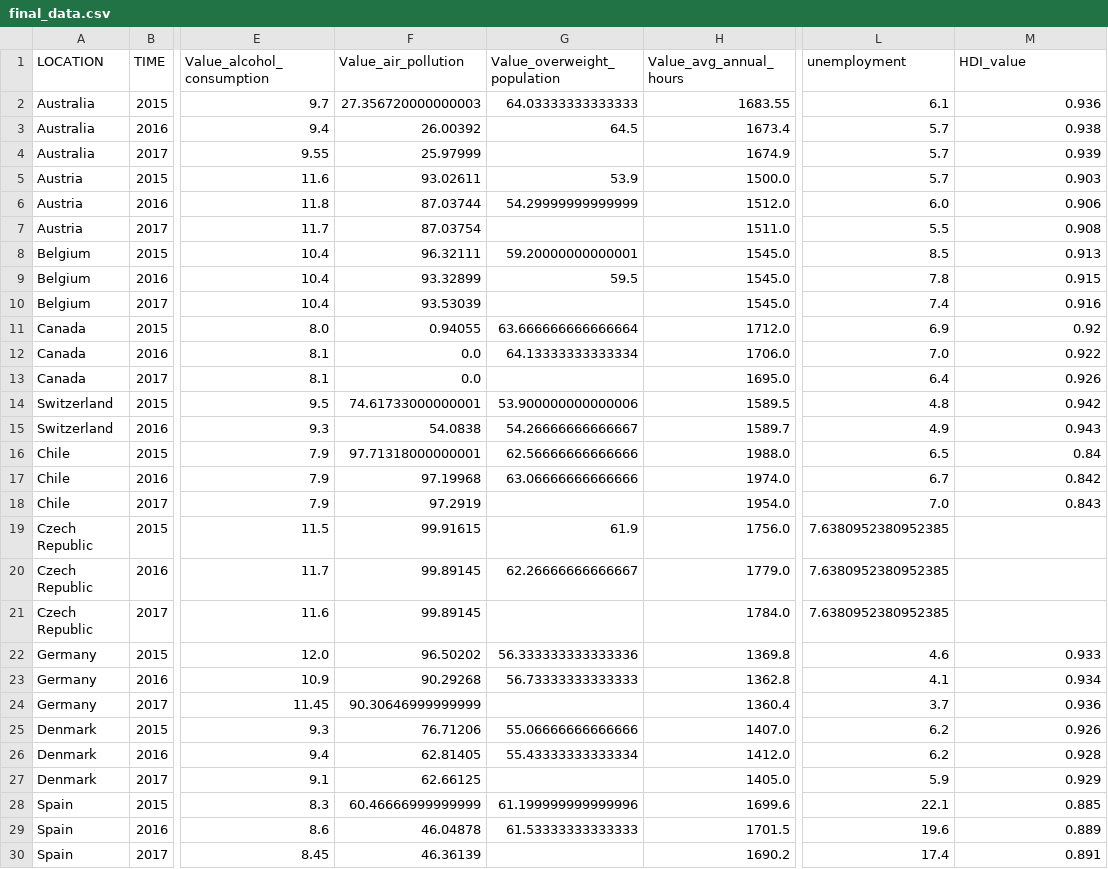
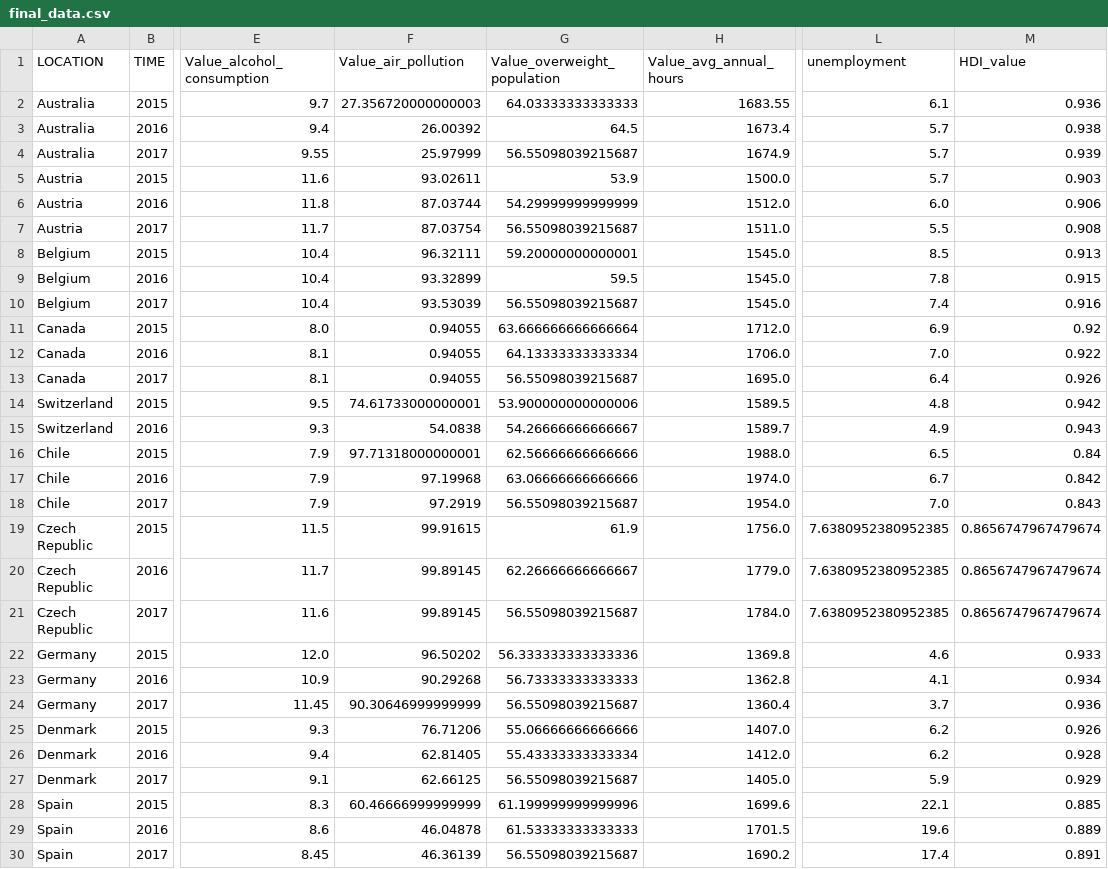
Before and after one commit to YiranJing/Health_and_Happiness_Study, a CSV file: data/final_data.csv, drawn as a sheet; only a part is shown, gaps mark what is left out; the diff covers the shown part only; the diff names each change by its address in the sheet, - before the commit and + after, or states it on an @@ line.

```diff
--- a/data/final_data.csv
+++ b/data/final_data.csv
-G4 (Value_overweight_population): (empty)
+G4 (Value_overweight_population): 56.55098039215687
-G7 (Value_overweight_population): (empty)
+G7 (Value_overweight_population): 56.55098039215687
-G10 (Value_overweight_population): (empty)
+G10 (Value_overweight_population): 56.55098039215687
-F12:F13 (Value_air_pollution): 0.0
+F12:F13 (Value_air_pollution): 0.94055
-G13 (Value_overweight_population): (empty)
+G13 (Value_overweight_population): 56.55098039215687
-G18 (Value_overweight_population): (empty)
+G18 (Value_overweight_population): 56.55098039215687
-M19:M21 (HDI_value): (empty)
+M19:M21 (HDI_value): 0.8656747967479674
-G21 (Value_overweight_population): (empty)
+G21 (Value_overweight_population): 56.55098039215687
-G24 (Value_overweight_population): (empty)
+G24 (Value_overweight_population): 56.55098039215687
-G27 (Value_overweight_population): (empty)
+G27 (Value_overweight_population): 56.55098039215687
-G30 (Value_overweight_population): (empty)
+G30 (Value_overweight_population): 56.55098039215687
```
Also changed, not shown: 40 edited cells elsewhere in this file, 2 other files.
